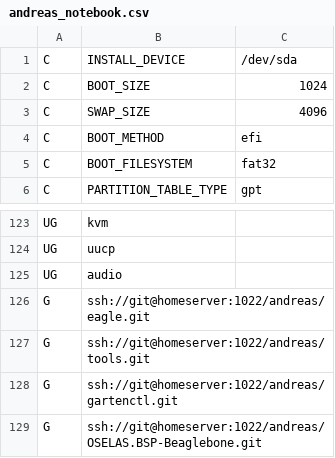
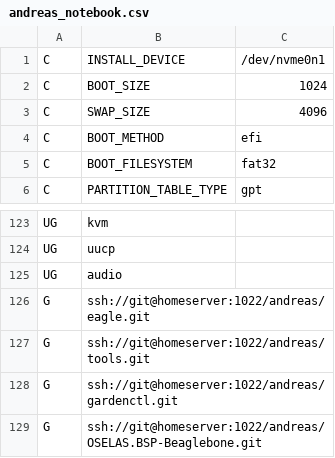
Before and after one commit to schmidtandreas/arch-install, a CSV file: configs/andreas_notebook.csv, drawn as a sheet; only a part is shown, gaps mark what is left out.

Commit message:
configs: andreas: notebook: set ssd as install device and fix git repo name
Signed-off-by: Andreas Schmidt <mail@schmidt-andreas.de>

```diff
--- a/configs/andreas_notebook.csv
+++ b/configs/andreas_notebook.csv
@@ -1,2 +1,2 @@
-C,INSTALL_DEVICE,/dev/sda
+C,INSTALL_DEVICE,/dev/nvme0n1
 C,BOOT_SIZE,1024
@@ -127,3 +127,3 @@ G,ssh://git@homeserver:1022/andreas/eagle.git,
 G,ssh://git@homeserver:1022/andreas/tools.git,
-G,ssh://git@homeserver:1022/andreas/gartenctl.git,
+G,ssh://git@homeserver:1022/andreas/gardenctl.git,
 G,ssh://git@homeserver:1022/andreas/OSELAS.BSP-Beaglebone.git
```
